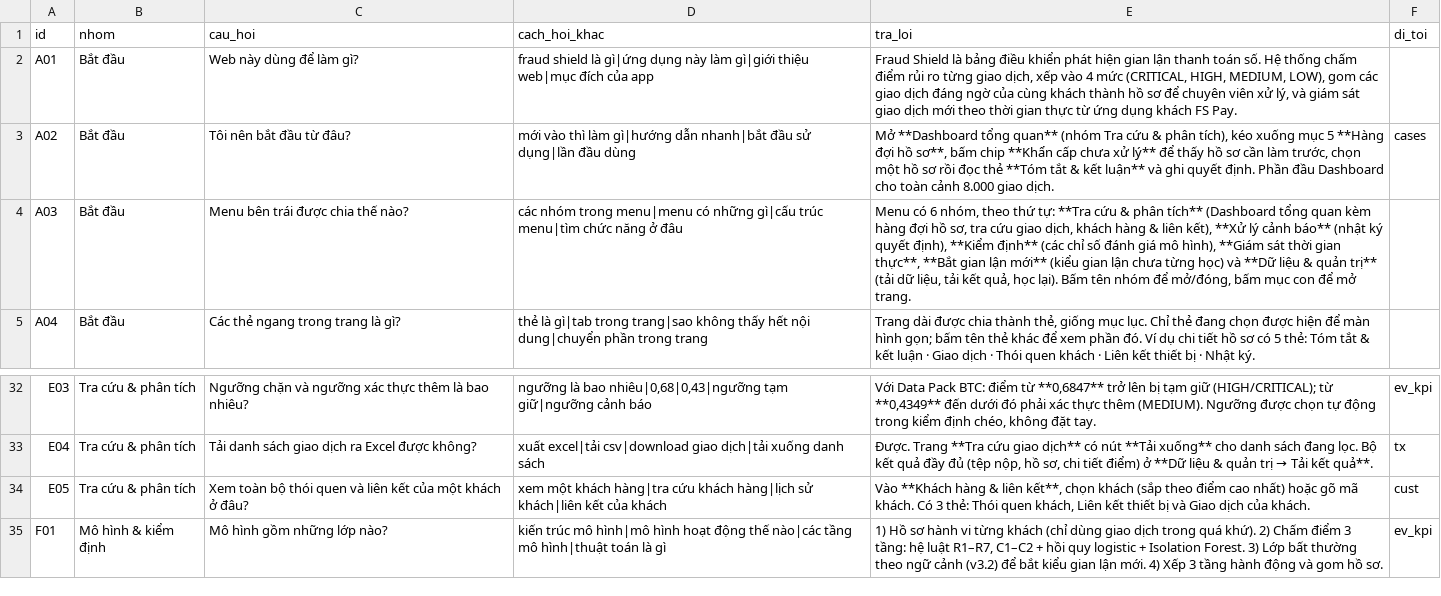
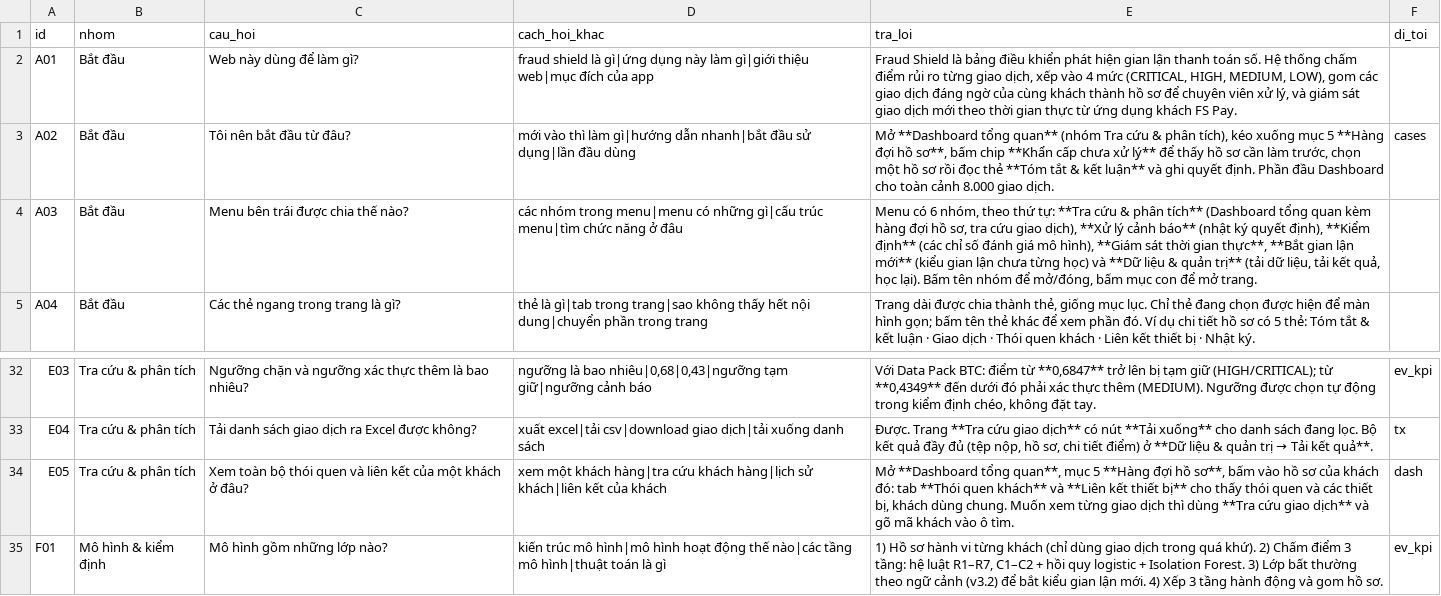
Before and after one commit to datkhonglac/fraudshield-v5-troly, a CSV file: tro_ly/hoi_dap.csv, drawn as a sheet; only a part is shown, gaps mark what is left out.

```diff
--- a/tro_ly/hoi_dap.csv
+++ b/tro_ly/hoi_dap.csv
@@ -3,3 +3,3 @@ A01,Bắt đầu,Web này dùng để làm gì?,fraud shield là gì|ứng dụn
 A02,Bắt đầu,Tôi nên bắt đầu từ đâu?,mới vào thì làm gì|hướng dẫn nhanh|bắt đầu sử dụng|lần đầu dùng,"Mở **Dashboard tổng quan** (nhóm Tra cứu & phân tích), kéo xuống mục 5 **Hàng đợi hồ sơ**, bấm chip **Khẩn cấp chưa xử lý** để thấy hồ sơ cần làm trước, chọn một hồ sơ rồi đọc thẻ **Tóm tắt & kết luận** và ghi quyết định. Phần đầu Dashboard cho toàn cảnh 8.000 giao dịch.",cases
-A03,Bắt đầu,Menu bên trái được chia thế nào?,các nhóm trong menu|menu có những gì|cấu trúc menu|tìm chức năng ở đâu,"Menu có 6 nhóm, theo thứ tự: **Tra cứu & phân tích** (Dashboard tổng quan kèm hàng đợi hồ sơ, tra cứu giao dịch, khách hàng & liên kết), **Xử lý cảnh báo** (nhật ký quyết định), **Kiểm định** (các chỉ số đánh giá mô hình), **Giám sát thời gian thực**, **Bắt gian lận mới** (kiểu gian lận chưa từng học) và **Dữ liệu & quản trị** (tải dữ liệu, tải kết quả, học lại). Bấm tên nhóm để mở/đóng, bấm mục con để mở trang.",
+A03,Bắt đầu,Menu bên trái được chia thế nào?,các nhóm trong menu|menu có những gì|cấu trúc menu|tìm chức năng ở đâu,"Menu có 6 nhóm, theo thứ tự: **Tra cứu & phân tích** (Dashboard tổng quan kèm hàng đợi hồ sơ, tra cứu giao dịch), **Xử lý cảnh báo** (nhật ký quyết định), **Kiểm định** (các chỉ số đánh giá mô hình), **Giám sát thời gian thực**, **Bắt gian lận mới** (kiểu gian lận chưa từng học) và **Dữ liệu & quản trị** (tải dữ liệu, tải kết quả, học lại). Bấm tên nhóm để mở/đóng, bấm mục con để mở trang.",
 A04,Bắt đầu,Các thẻ ngang trong trang là gì?,thẻ là gì|tab trong trang|sao không thấy hết nội dung|chuyển phần trong trang,"Trang dài được chia thành thẻ, giống mục lục. Chỉ thẻ đang chọn được hiện để màn hình gọn; bấm tên thẻ khác để xem phần đó. Ví dụ chi tiết hồ sơ có 5 thẻ: Tóm tắt & kết luận · Giao dịch · Thói quen khách · Liên kết thiết bị · Nhật ký.",
@@ -33,3 +33,3 @@ E03,Tra cứu & phân tích,Ngưỡng chặn và ngưỡng xác thực thêm là
 E04,Tra cứu & phân tích,Tải danh sách giao dịch ra Excel được không?,xuất excel|tải csv|download giao dịch|tải xuống danh sách,"Được. Trang **Tra cứu giao dịch** có nút **Tải xuống** cho danh sách đang lọc. Bộ kết quả đầy đủ (tệp nộp, hồ sơ, chi tiết điểm) ở **Dữ liệu & quản trị → Tải kết quả**.",tx
-E05,Tra cứu & phân tích,Xem toàn bộ thói quen và liên kết của một khách ở đâu?,xem một khách hàng|tra cứu khách hàng|lịch sử khách|liên kết của khách,"Vào **Khách hàng & liên kết**, chọn khách (sắp theo điểm cao nhất) hoặc gõ mã khách. Có 3 thẻ: Thói quen khách, Liên kết thiết bị và Giao dịch của khách.",cust
+E05,Tra cứu & phân tích,Xem toàn bộ thói quen và liên kết của một khách ở đâu?,xem một khách hàng|tra cứu khách hàng|lịch sử khách|liên kết của khách,"Mở **Dashboard tổng quan**, mục 5 **Hàng đợi hồ sơ**, bấm vào hồ sơ của khách đó: tab **Thói quen khách** và **Liên kết thiết bị** cho thấy thói quen và các thiết bị, khách dùng chung. Muốn xem từng giao dịch thì dùng **Tra cứu giao dịch** và gõ mã khách vào ô tìm.",dash
 F01,Mô hình & kiểm định,Mô hình gồm những lớp nào?,kiến trúc mô hình|mô hình hoạt động thế nào|các tầng mô hình|thuật toán là gì,"1) Hồ sơ hành vi từng khách (chỉ dùng giao dịch trong quá khứ). 2) Chấm điểm 3 tầng: hệ luật R1–R7, C1–C2 + hồi quy logistic + Isolation Forest. 3) Lớp bất thường theo ngữ cảnh (v3.2) để bắt kiểu gian lận mới. 4) Xếp 3 tầng hành động và gom hồ sơ.",ev_kpi
```
Also changed, not shown: 3 other files.
